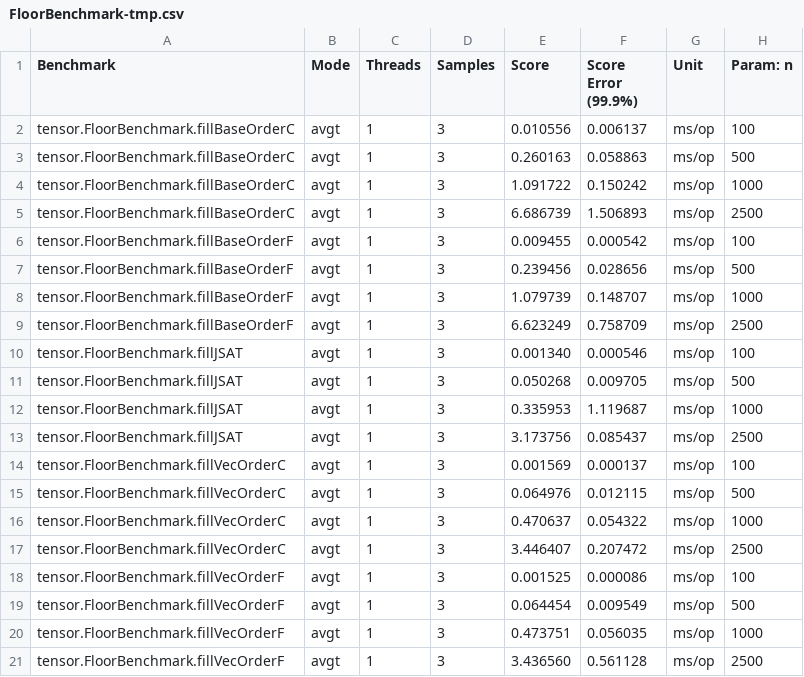
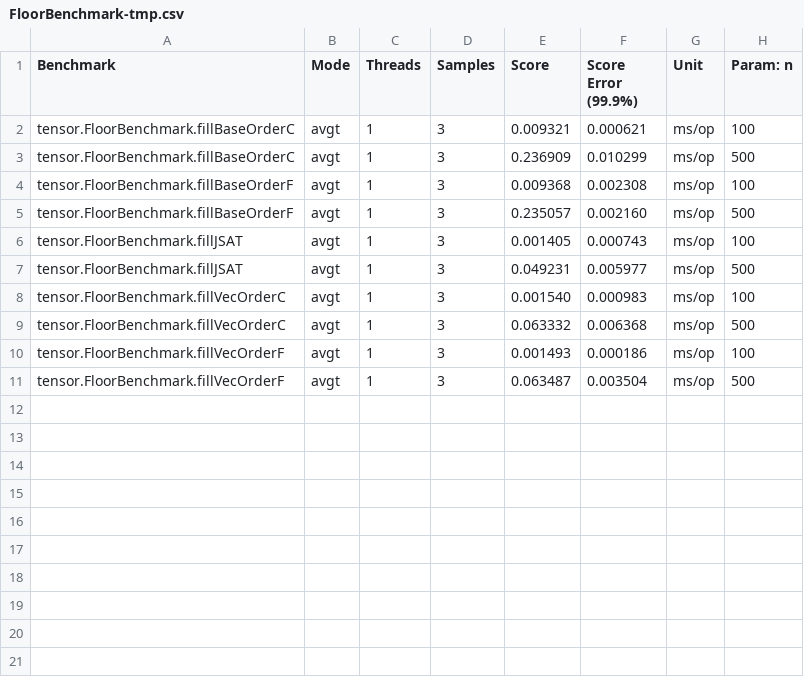
Before and after one commit to padreati/rapaio, a CSV file: rapaio-jmh/results/FloorBenchmark-tmp.csv, drawn as a sheet.

Commit message:
- improve api for tensors

```diff
--- a/rapaio-jmh/results/FloorBenchmark-tmp.csv
+++ b/rapaio-jmh/results/FloorBenchmark-tmp.csv
@@ -1,21 +1,11 @@
 "Benchmark","Mode","Threads","Samples","Score","Score Error (99.9%)","Unit","Param: n"
-"tensor.FloorBenchmark.fillBaseOrderC","avgt",1,3,0.010556,0.006137,"ms/op",100
-"tensor.FloorBenchmark.fillBaseOrderC","avgt",1,3,0.260163,0.058863,"ms/op",500
-"tensor.FloorBenchmark.fillBaseOrderC","avgt",1,3,1.091722,0.150242,"ms/op",1000
-"tensor.FloorBenchmark.fillBaseOrderC","avgt",1,3,6.686739,1.506893,"ms/op",2500
-"tensor.FloorBenchmark.fillBaseOrderF","avgt",1,3,0.009455,0.000542,"ms/op",100
-"tensor.FloorBenchmark.fillBaseOrderF","avgt",1,3,0.239456,0.028656,"ms/op",500
-"tensor.FloorBenchmark.fillBaseOrderF","avgt",1,3,1.079739,0.148707,"ms/op",1000
-"tensor.FloorBenchmark.fillBaseOrderF","avgt",1,3,6.623249,0.758709,"ms/op",2500
-"tensor.FloorBenchmark.fillJSAT","avgt",1,3,0.001340,0.000546,"ms/op",100
-"tensor.FloorBenchmark.fillJSAT","avgt",1,3,0.050268,0.009705,"ms/op",500
-"tensor.FloorBenchmark.fillJSAT","avgt",1,3,0.335953,1.119687,"ms/op",1000
-"tensor.FloorBenchmark.fillJSAT","avgt",1,3,3.173756,0.085437,"ms/op",2500
-"tensor.FloorBenchmark.fillVecOrderC","avgt",1,3,0.001569,0.000137,"ms/op",100
-"tensor.FloorBenchmark.fillVecOrderC","avgt",1,3,0.064976,0.012115,"ms/op",500
-"tensor.FloorBenchmark.fillVecOrderC","avgt",1,3,0.470637,0.054322,"ms/op",1000
-"tensor.FloorBenchmark.fillVecOrderC","avgt",1,3,3.446407,0.207472,"ms/op",2500
-"tensor.FloorBenchmark.fillVecOrderF","avgt",1,3,0.001525,0.000086,"ms/op",100
-"tensor.FloorBenchmark.fillVecOrderF","avgt",1,3,0.064454,0.009549,"ms/op",500
-"tensor.FloorBenchmark.fillVecOrderF","avgt",1,3,0.473751,0.056035,"ms/op",1000
-"tensor.FloorBenchmark.fillVecOrderF","avgt",1,3,3.436560,0.561128,"ms/op",2500
+"tensor.FloorBenchmark.fillBaseOrderC","avgt",1,3,0.009321,0.000621,"ms/op",100
+"tensor.FloorBenchmark.fillBaseOrderC","avgt",1,3,0.236909,0.010299,"ms/op",500
+"tensor.FloorBenchmark.fillBaseOrderF","avgt",1,3,0.009368,0.002308,"ms/op",100
+"tensor.FloorBenchmark.fillBaseOrderF","avgt",1,3,0.235057,0.002160,"ms/op",500
+"tensor.FloorBenchmark.fillJSAT","avgt",1,3,0.001405,0.000743,"ms/op",100
+"tensor.FloorBenchmark.fillJSAT","avgt",1,3,0.049231,0.005977,"ms/op",500
+"tensor.FloorBenchmark.fillVecOrderC","avgt",1,3,0.001540,0.000983,"ms/op",100
+"tensor.FloorBenchmark.fillVecOrderC","avgt",1,3,0.063332,0.006368,"ms/op",500
+"tensor.FloorBenchmark.fillVecOrderF","avgt",1,3,0.001493,0.000186,"ms/op",100
+"tensor.FloorBenchmark.fillVecOrderF","avgt",1,3,0.063487,0.003504,"ms/op",500
```
Also changed, not shown: rapaio-jmh/results/FloorBenchmark.csv, rapaio-jmh/results/FloorBenchmark.prev.csv, 25 other files.
